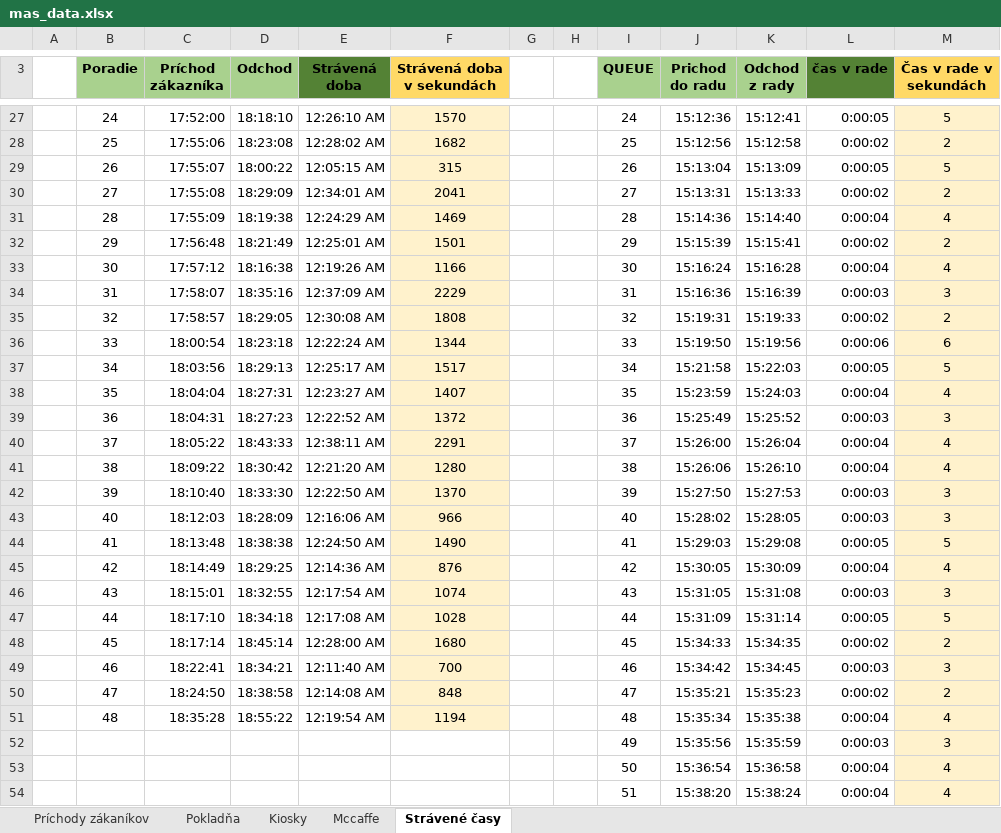
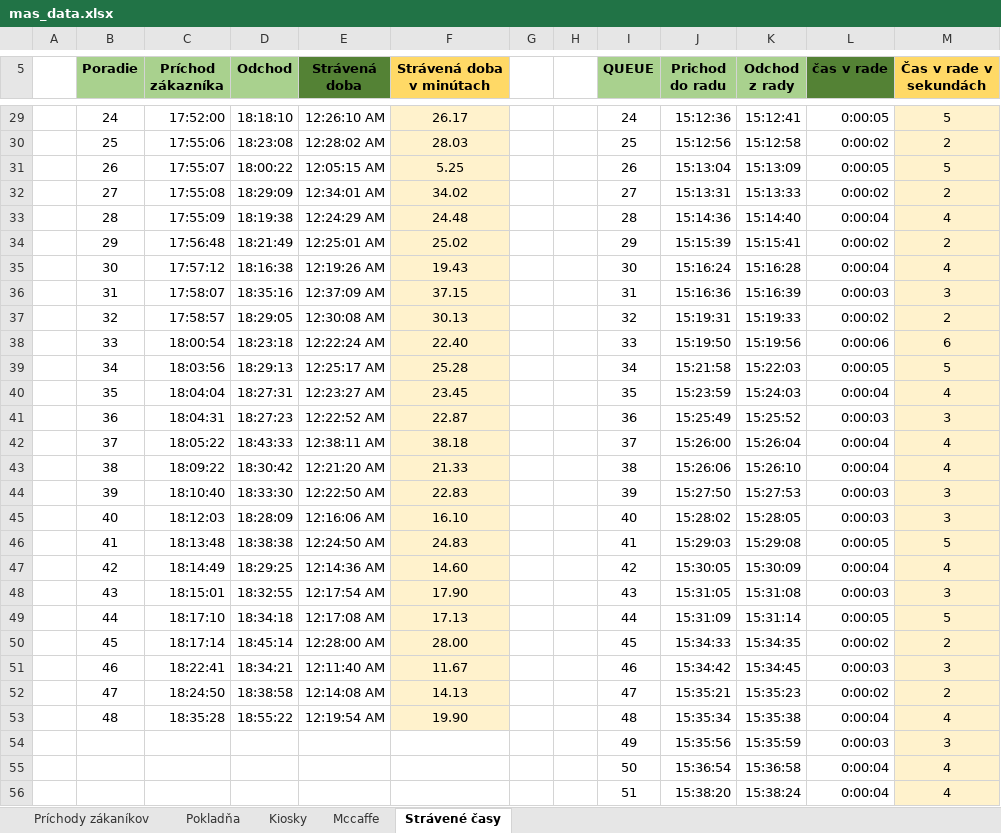
Before and after one commit to maria710/mcdonald_mas, an Excel workbook: mas_data.xlsx, sheet Strávené časy, drawn as a sheet; only a part is shown, gaps mark what is left out; values as stored, in another font and other column widths than the file's, no borders; addresses are those after the commit; the diff covers the shown part only; the diff names each change by its address in the sheet, - before the commit and + after, or states it on an @@ line.

```diff
--- a/mas_data.xlsx (sheet Strávené časy)
+++ b/mas_data.xlsx (sheet Strávené časy)
-F5: Strávená doba v sekundách
+F5: Strávená doba v minútach
-F29 (Strávená doba v minútach): 1570
+F29 (Strávená doba v minútach): 26.17
-F30 (Strávená doba v minútach): 1682
+F30 (Strávená doba v minútach): 28.03
-F31 (Strávená doba v minútach): 315
+F31 (Strávená doba v minútach): 5.25
-F32 (Strávená doba v minútach): 2041
+F32 (Strávená doba v minútach): 34.02
-F33 (Strávená doba v minútach): 1469
+F33 (Strávená doba v minútach): 24.48
-F34 (Strávená doba v minútach): 1501
+F34 (Strávená doba v minútach): 25.02
-F35 (Strávená doba v minútach): 1166
+F35 (Strávená doba v minútach): 19.43
-F36 (Strávená doba v minútach): 2229
+F36 (Strávená doba v minútach): 37.15
-F37 (Strávená doba v minútach): 1808
+F37 (Strávená doba v minútach): 30.13
-F38 (Strávená doba v minútach): 1344
+F38 (Strávená doba v minútach): 22.40
-F39 (Strávená doba v minútach): 1517
+F39 (Strávená doba v minútach): 25.28
-F40 (Strávená doba v minútach): 1407
+F40 (Strávená doba v minútach): 23.45
-F41 (Strávená doba v minútach): 1372
+F41 (Strávená doba v minútach): 22.87
-F42 (Strávená doba v minútach): 2291
+F42 (Strávená doba v minútach): 38.18
-F43 (Strávená doba v minútach): 1280
+F43 (Strávená doba v minútach): 21.33
-F44 (Strávená doba v minútach): 1370
+F44 (Strávená doba v minútach): 22.83
-F45 (Strávená doba v minútach): 966
+F45 (Strávená doba v minútach): 16.10
-F46 (Strávená doba v minútach): 1490
+F46 (Strávená doba v minútach): 24.83
-F47 (Strávená doba v minútach): 876
+F47 (Strávená doba v minútach): 14.60
-F48 (Strávená doba v minútach): 1074
+F48 (Strávená doba v minútach): 17.90
-F49 (Strávená doba v minútach): 1028
+F49 (Strávená doba v minútach): 17.13
-F50 (Strávená doba v minútach): 1680
+F50 (Strávená doba v minútach): 28.00
-F51 (Strávená doba v minútach): 700
+F51 (Strávená doba v minútach): 11.67
-F52 (Strávená doba v minútach): 848
+F52 (Strávená doba v minútach): 14.13
-F53 (Strávená doba v minútach): 1194
+F53 (Strávená doba v minútach): 19.90
```
Also changed, not shown: 2 added rows and 23 edited cells elsewhere in this sheet, sheet Príchody zákaníkov, sheet Kiosky, sheet Pokladňa, formulas that keep their value.
